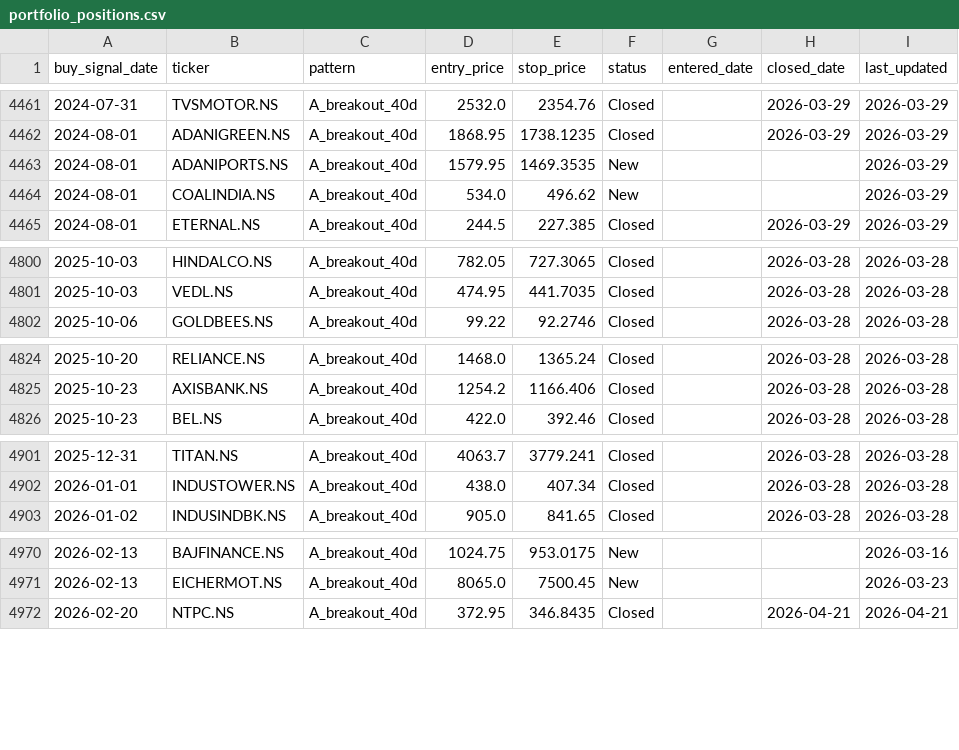
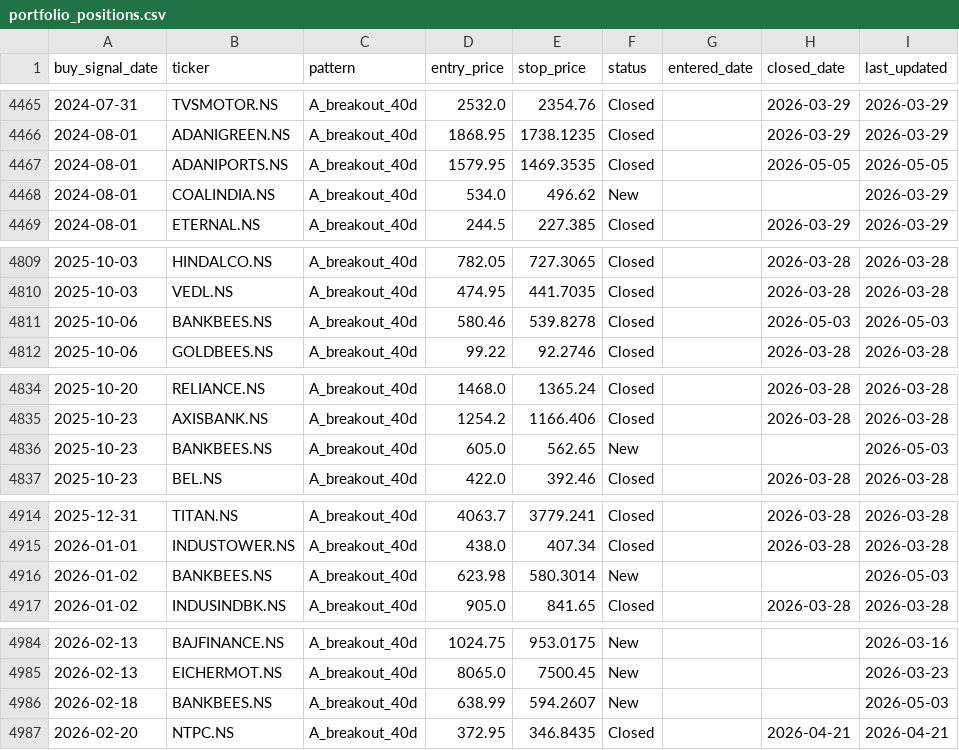
Before and after one commit to SarbariRoy/stock-operator, a CSV file: stock_triggers/data/portfolio_positions.csv, drawn as a sheet; only a part is shown, gaps mark what is left out; the diff covers the shown part only.

```diff
--- a/stock_triggers/data/portfolio_positions.csv
+++ b/stock_triggers/data/portfolio_positions.csv
@@ -4462,3 +4466,3 @@ buy_signal_date,ticker,pattern,entry_price,stop_price,status,entered_date,closed
 2024-08-01,ADANIGREEN.NS,A_breakout_40d,1868.95,1738.1235,Closed,,2026-03-29,2026-03-29
-2024-08-01,ADANIPORTS.NS,A_breakout_40d,1579.95,1469.3535,New,,,2026-03-29
+2024-08-01,ADANIPORTS.NS,A_breakout_40d,1579.95,1469.3535,Closed,,2026-05-05,2026-05-05
 2024-08-01,COALINDIA.NS,A_breakout_40d,534.0,496.62,New,,,2026-03-29
@@ -4801,2 +4810,3 @@ buy_signal_date,ticker,pattern,entry_price,stop_price,status,entered_date,closed
 2025-10-03,VEDL.NS,A_breakout_40d,474.95,441.7035,Closed,,2026-03-28,2026-03-28
+2025-10-06,BANKBEES.NS,A_breakout_40d,580.46,539.8278,Closed,,2026-05-03,2026-05-03
 2025-10-06,GOLDBEES.NS,A_breakout_40d,99.22,92.2746,Closed,,2026-03-28,2026-03-28
@@ -4825,2 +4835,3 @@ buy_signal_date,ticker,pattern,entry_price,stop_price,status,entered_date,closed
 2025-10-23,AXISBANK.NS,A_breakout_40d,1254.2,1166.406,Closed,,2026-03-28,2026-03-28
+2025-10-23,BANKBEES.NS,A_breakout_40d,605.0,562.65,New,,,2026-05-03
 2025-10-23,BEL.NS,A_breakout_40d,422.0,392.46,Closed,,2026-03-28,2026-03-28
@@ -4902,2 +4915,3 @@ buy_signal_date,ticker,pattern,entry_price,stop_price,status,entered_date,closed
 2026-01-01,INDUSTOWER.NS,A_breakout_40d,438.0,407.34,Closed,,2026-03-28,2026-03-28
+2026-01-02,BANKBEES.NS,A_breakout_40d,623.98,580.3014,New,,,2026-05-03
 2026-01-02,INDUSINDBK.NS,A_breakout_40d,905.0,841.65,Closed,,2026-03-28,2026-03-28
@@ -4971,2 +4985,3 @@ buy_signal_date,ticker,pattern,entry_price,stop_price,status,entered_date,closed
 2026-02-13,EICHERMOT.NS,A_breakout_40d,8065.0,7500.45,New,,,2026-03-23
+2026-02-18,BANKBEES.NS,A_breakout_40d,638.99,594.2607,New,,,2026-05-03
 2026-02-20,NTPC.NS,A_breakout_40d,372.95,346.8435,Closed,,2026-04-21,2026-04-21
```
Also changed, not shown: 13 added rows and 6 edited cells elsewhere in this file, stock_triggers/data/stock_scores.csv, 10 other files.
